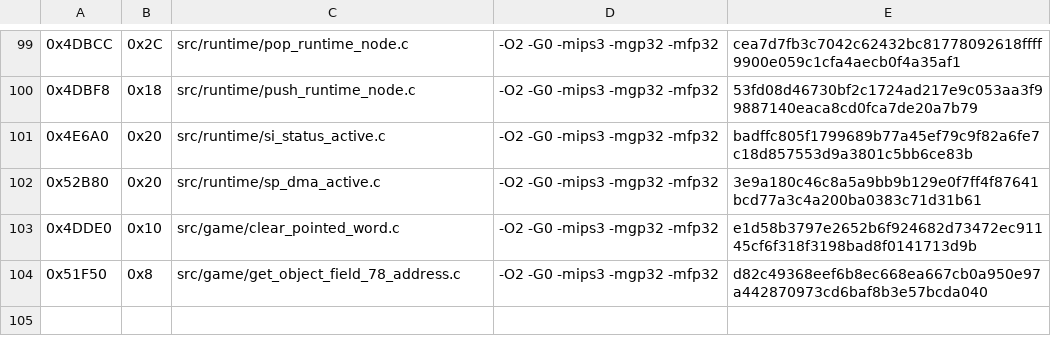
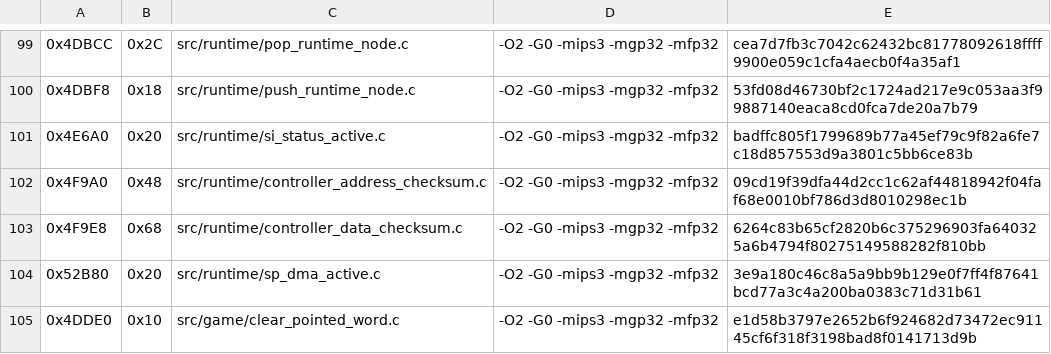
Before and after one commit to TheGh0stShip/Rugrats-Scavenger-Hunt, a TSV file: config/us/matching_units.tsv, drawn as a sheet; only a part is shown, gaps mark what is left out; the shorter side is filled out with more unchanged rows.

Commit message:
Decompile controller checksum helpers

```diff
--- a/config/us/matching_units.tsv
+++ b/config/us/matching_units.tsv
@@ -101,2 +101,4 @@
 0x4E6A0	0x20	src/runtime/si_status_active.c	-O2 -G0 -mips3 -mgp32 -mfp32	badffc805f1799689b77a45ef79c9f82a6fe7c18d857553d9a3801c5bb6ce83b
+0x4F9A0	0x48	src/runtime/controller_address_checksum.c	-O2 -G0 -mips3 -mgp32 -mfp32	09cd19f39dfa44d2cc1c62af44818942f04faf68e0010bf786d3d8010298ec1b
+0x4F9E8	0x68	src/runtime/controller_data_checksum.c	-O2 -G0 -mips3 -mgp32 -mfp32	6264c83b65cf2820b6c375296903fa640325a6b4794f80275149588282f810bb
 0x52B80	0x20	src/runtime/sp_dma_active.c	-O2 -G0 -mips3 -mgp32 -mfp32	3e9a180c46c8a5a9bb9b129e0f7ff4f87641bcd77a3c4a200ba0383c71d31b61
```
Also changed, not shown: config/us/matching_kmc_as_units.tsv, 5 other files.
